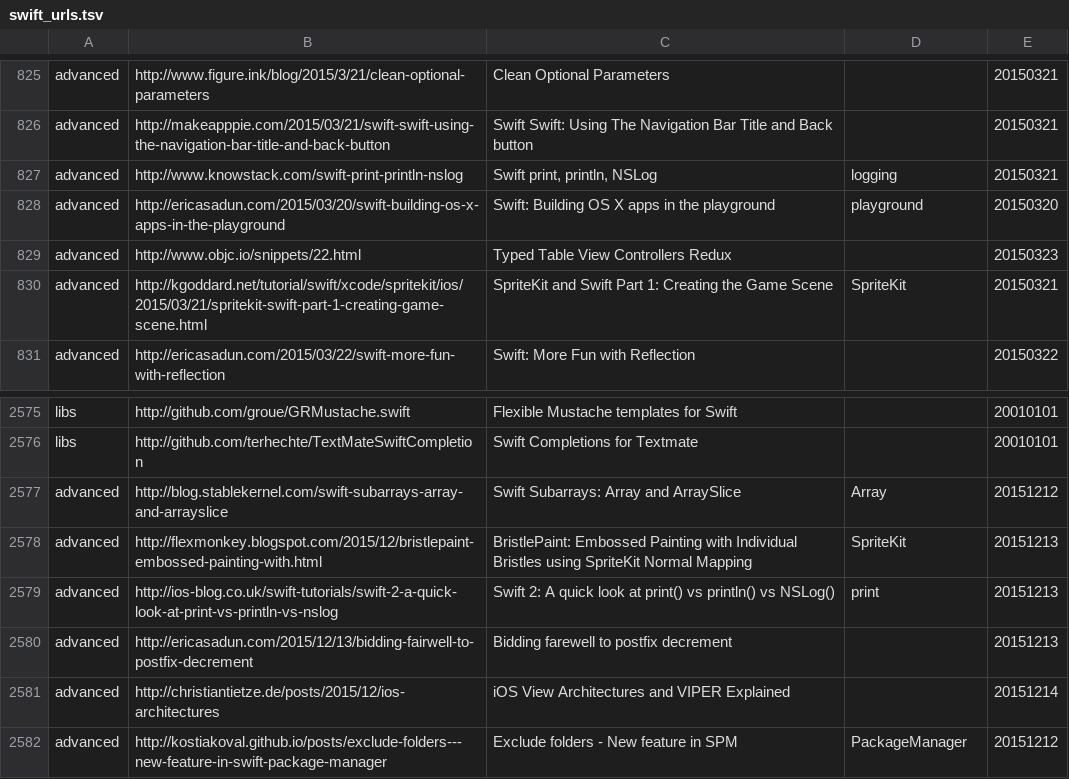
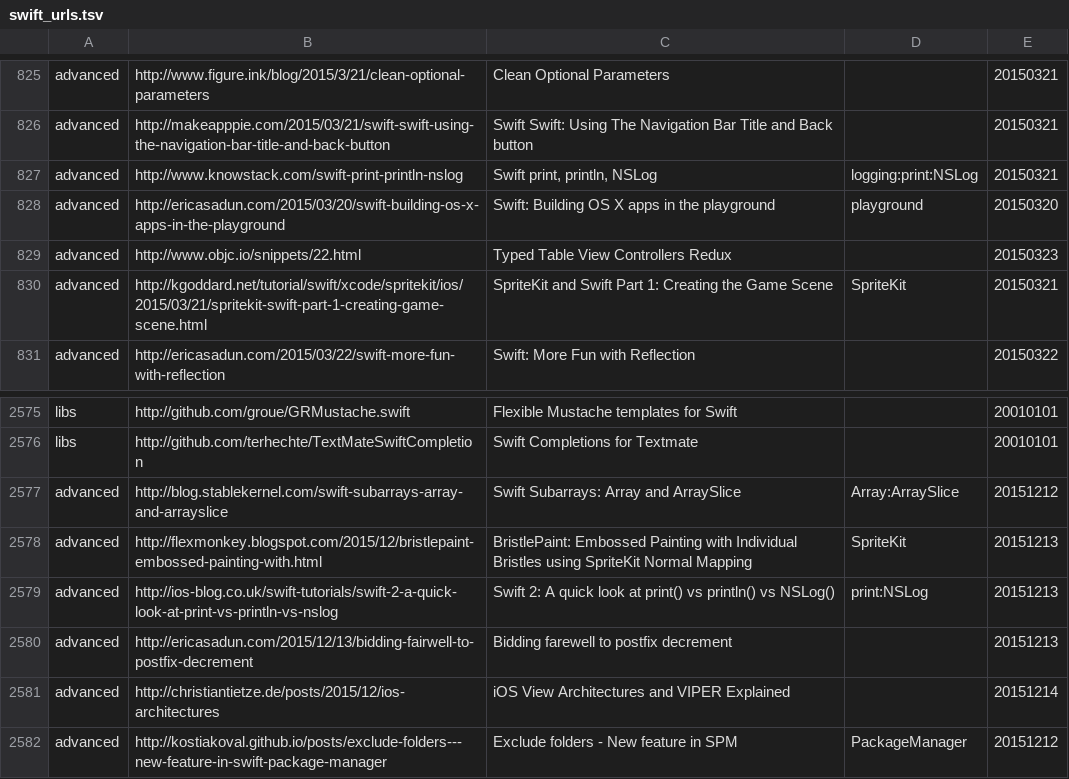
Before and after one commit to melling/SwiftResources, a TSV file: swift_urls.tsv, drawn as a sheet; only a part is shown, gaps mark what is left out.

Commit message:
tags

```diff
--- a/swift_urls.tsv
+++ b/swift_urls.tsv
@@ -826,3 +826,3 @@ advanced	http://www.figure.ink/blog/2015/3/21/clean-optional-parameters	Clean Op
 advanced	http://makeapppie.com/2015/03/21/swift-swift-using-the-navigation-bar-title-and-back-button	Swift Swift: Using The Navigation Bar Title and Back button		20150321
-advanced	http://www.knowstack.com/swift-print-println-nslog	Swift print, println, NSLog	logging	20150321
+advanced	http://www.knowstack.com/swift-print-println-nslog	Swift print, println, NSLog	logging:print:NSLog	20150321
 advanced	http://ericasadun.com/2015/03/20/swift-building-os-x-apps-in-the-playground	Swift: Building OS X apps in the playground	playground	20150320
@@ -2576,5 +2576,5 @@ libs	http://github.com/groue/GRMustache.swift	Flexible Mustache templates for Sw
 libs	http://github.com/terhechte/TextMateSwiftCompletion	Swift Completions for Textmate		20010101
-advanced	http://blog.stablekernel.com/swift-subarrays-array-and-arrayslice	Swift Subarrays: Array and ArraySlice	Array	20151212
+advanced	http://blog.stablekernel.com/swift-subarrays-array-and-arrayslice	Swift Subarrays: Array and ArraySlice	Array:ArraySlice	20151212
 advanced	http://flexmonkey.blogspot.com/2015/12/bristlepaint-embossed-painting-with.html	BristlePaint: Embossed Painting with Individual Bristles using SpriteKit Normal Mapping	SpriteKit	20151213
-advanced	http://ios-blog.co.uk/swift-tutorials/swift-2-a-quick-look-at-print-vs-println-vs-nslog	Swift 2: A quick look at print() vs println() vs NSLog()	print	20151213
+advanced	http://ios-blog.co.uk/swift-tutorials/swift-2-a-quick-look-at-print-vs-println-vs-nslog	Swift 2: A quick look at print() vs println() vs NSLog()	print:NSLog	20151213
 advanced	http://ericasadun.com/2015/12/13/bidding-fairwell-to-postfix-decrement	Bidding farewell to postfix decrement		20151213
```
